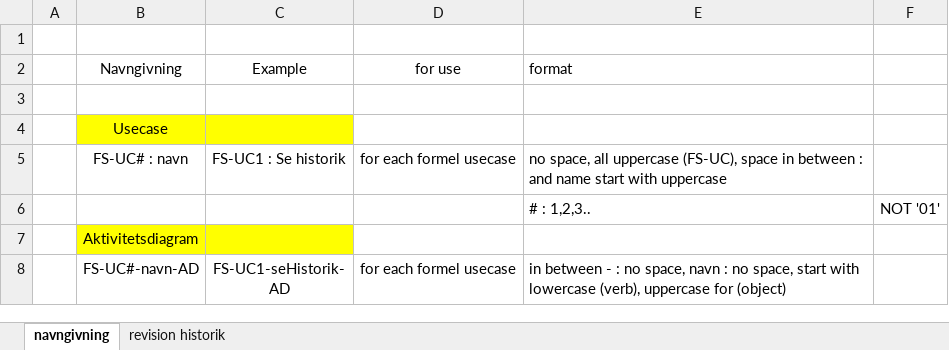
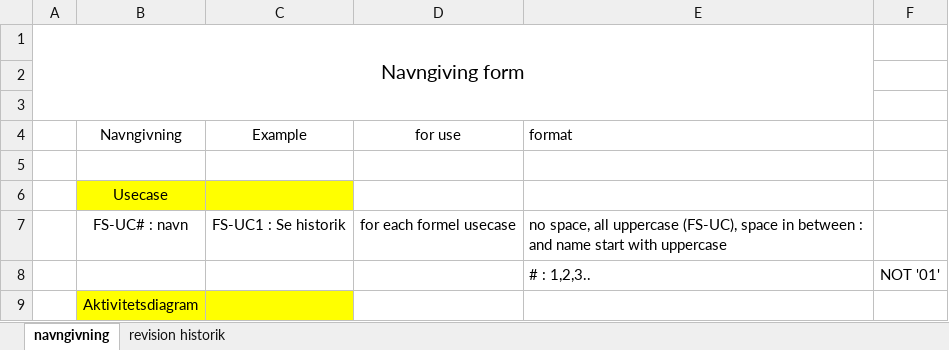
Before and after one commit to unicojoyhug/flextur_1yearsProject, an Excel workbook: UPDokument/NavngivningForm.xlsx, sheet navngivning, drawn as a sheet; only a part is shown; the shorter side is filled out with more unchanged rows; values as stored, in another font and other column widths than the file's, no borders; the diff names each change by its address in the sheet, - before the commit and + after, or states it on an @@ line.

```diff
--- a/UPDokument/NavngivningForm.xlsx (sheet navngivning)
+++ b/UPDokument/NavngivningForm.xlsx (sheet navngivning)
+row 1: Navngiving form
+row 2: (empty)
```
Also changed, not shown: UPDokument/inceptionfase/Interessentanalyse.xlsx, UPDokument/inceptionfase/Risikoanalyse.xlsx, 2 other files.
